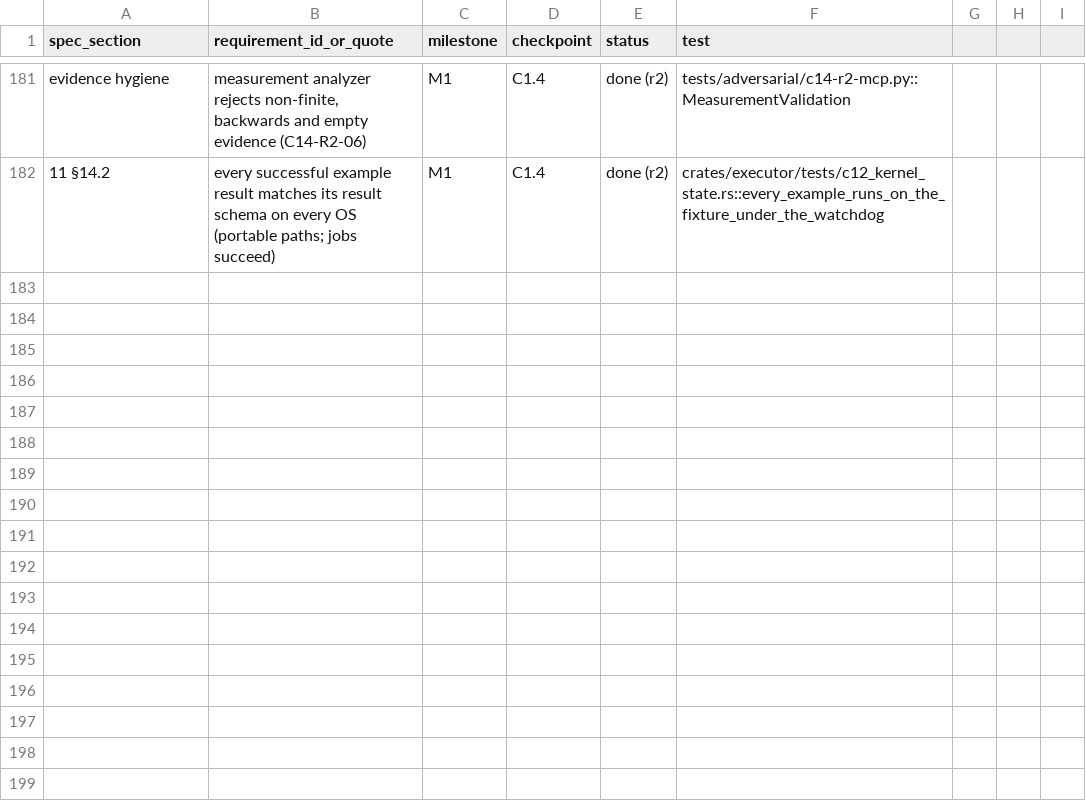
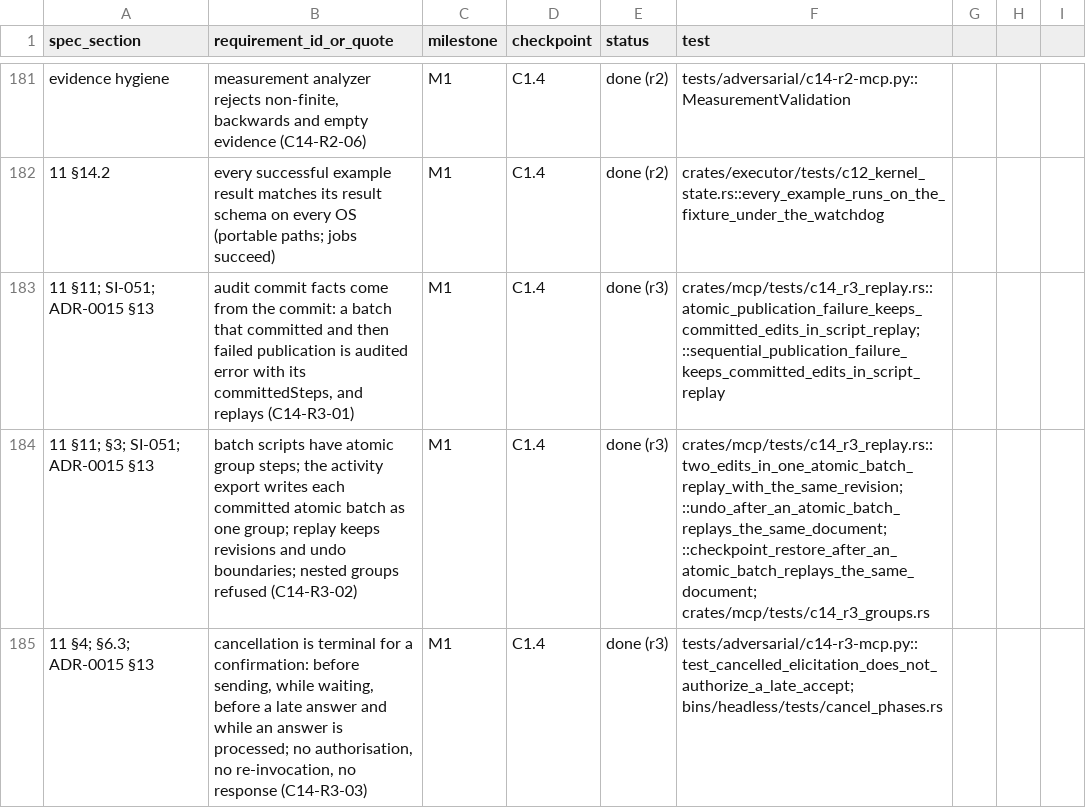
Before and after one commit to kaigani/261017-toontown-dev, a CSV file: plan/traceability.csv, drawn as a sheet; only a part is shown, gaps mark what is left out; the diff covers the shown part only; the diff names each change by its address in the sheet, - before the commit and + after, or states it on an @@ line.

```diff
--- a/plan/traceability.csv
+++ b/plan/traceability.csv
+row 183: 11 §11; SI-051; ADR-0015 §13 | audit commit facts come from the commit: a batch that committed and then failed publication is audited error with its committedSteps, and replays (C14-R3-01) | M1 | C1.4 | done (r3) | crates/mcp/tests/c14_r3_replay.rs::atomic_publication_failure_keeps_committed_edits_in_script_replay; ::sequential_publication_failure_keeps_committed_edits_in_script_replay
+row 184: 11 §11; §3; SI-051; ADR-0015 §13 | batch scripts have atomic group steps; the activity export writes each committed atomic batch as one group; replay keeps revisions and undo boundaries; nested groups refused (C14-R3-02) | M1 | C1.4 | done (r3) | crates/mcp/tests/c14_r3_replay.rs::two_edits_in_one_atomic_batch_replay_with_the_same_revision; ::undo_after_an_atomic_batch_replays_the_same_document; ::checkpoint_restore_after_an_atomic_batch_replays_the_same_document; crates/mcp/tests/c14_r3_groups.rs
+row 185: 11 §4; §6.3; ADR-0015 §13 | cancellation is terminal for a confirmation: before sending, while waiting, before a late answer and while an answer is processed; no authorisation, no re-invocation, no response (C14-R3-03) | M1 | C1.4 | done (r3) | tests/adversarial/c14-r3-mcp.py::test_cancelled_elicitation_does_not_authorize_a_late_accept; bins/headless/tests/cancel_phases.rs
```
Also changed, not shown: 2 added rows and 2 edited cells elsewhere in this file, 11 other files.
